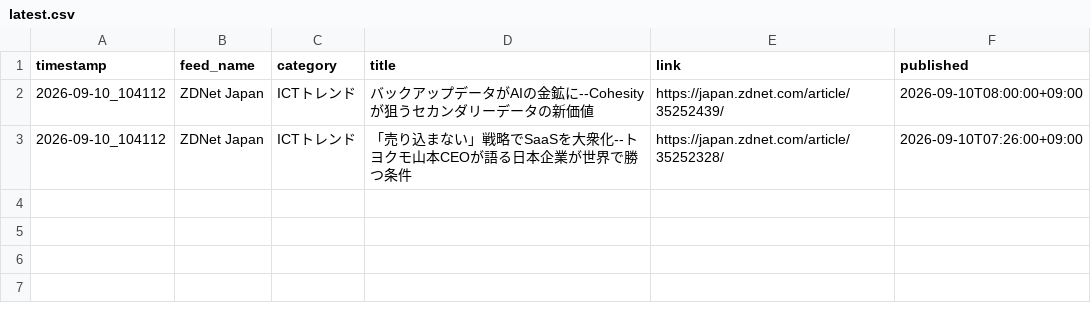
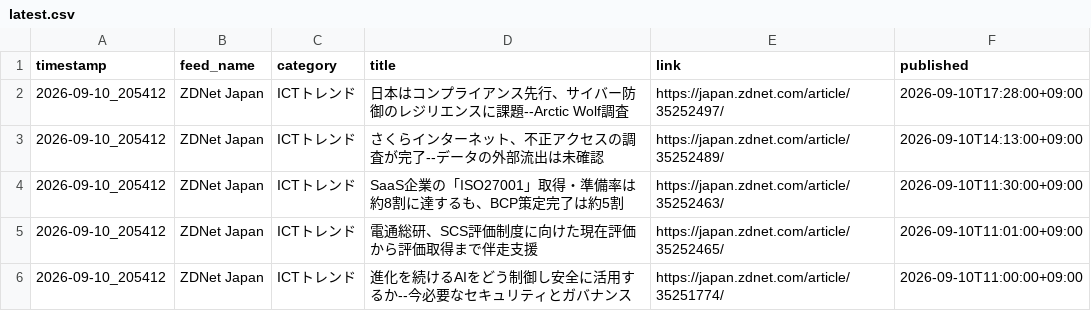
Before and after one commit to Keita50/rss_monitor, a CSV file: data/latest.csv, drawn as a sheet.

```diff
--- a/data/latest.csv
+++ b/data/latest.csv
@@ -1,3 +1,6 @@
 timestamp,feed_name,category,title,link,published
-2026-09-10_104112,ZDNet Japan,ICTトレンド,バックアップデータがAIの金鉱に--Cohesityが狙うセカンダリーデータの新価値,https://japan.zdnet.com/article/35252439/,2026-09-10T08:00:00+09:00
-2026-09-10_104112,ZDNet Japan,ICTトレンド,「売り込まない」戦略でSaaSを大衆化--トヨクモ山本CEOが語る日本企業が世界で勝つ条件,https://japan.zdnet.com/article/35252328/,2026-09-10T07:26:00+09:00
+2026-09-10_205412,ZDNet Japan,ICTトレンド,日本はコンプライアンス先行、サイバー防御のレジリエンスに課題--Arctic Wolf調査,https://japan.zdnet.com/article/35252497/,2026-09-10T17:28:00+09:00
+2026-09-10_205412,ZDNet Japan,ICTトレンド,さくらインターネット、不正アクセスの調査が完了--データの外部流出は未確認,https://japan.zdnet.com/article/35252489/,2026-09-10T14:13:00+09:00
+2026-09-10_205412,ZDNet Japan,ICTトレンド,SaaS企業の「ISO27001」取得・準備率は約8割に達するも、BCP策定完了は約5割,https://japan.zdnet.com/article/35252463/,2026-09-10T11:30:00+09:00
+2026-09-10_205412,ZDNet Japan,ICTトレンド,電通総研、SCS評価制度に向けた現在評価から評価取得まで伴走支援,https://japan.zdnet.com/article/35252465/,2026-09-10T11:01:00+09:00
+2026-09-10_205412,ZDNet Japan,ICTトレンド,進化を続けるAIをどう制御し安全に活用するか--今必要なセキュリティとガバナンス,https://japan.zdnet.com/article/35251774/,2026-09-10T11:00:00+09:00
```
Also changed, not shown: 2 other files.
